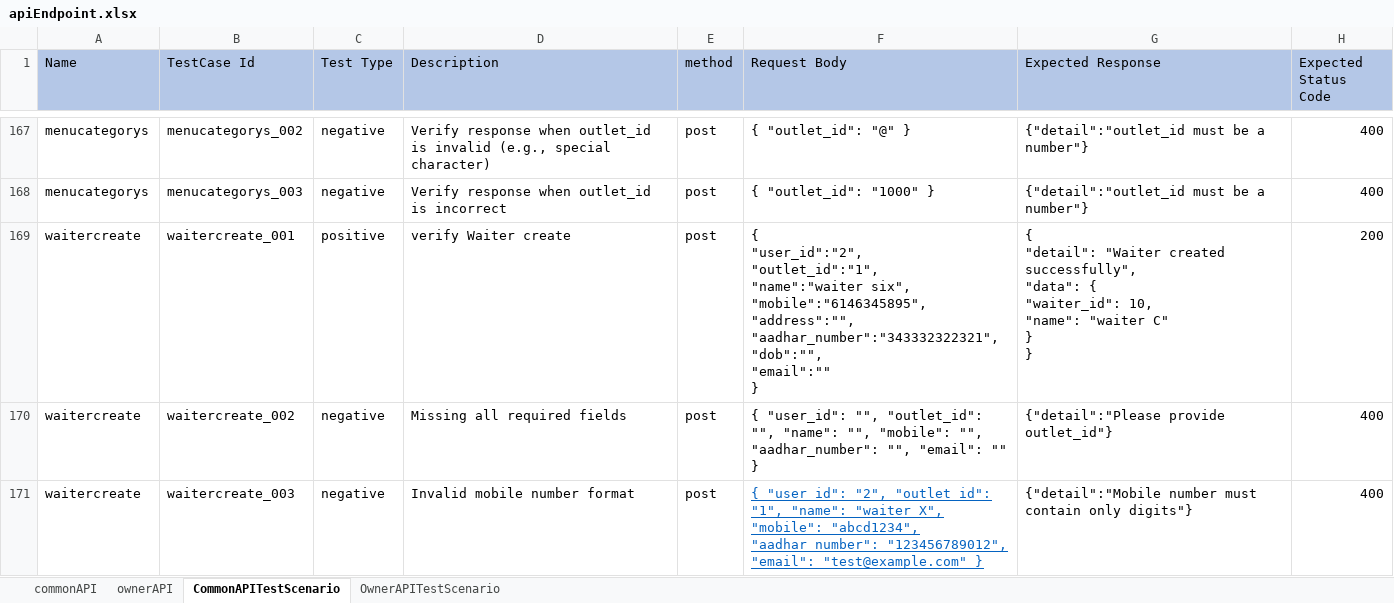
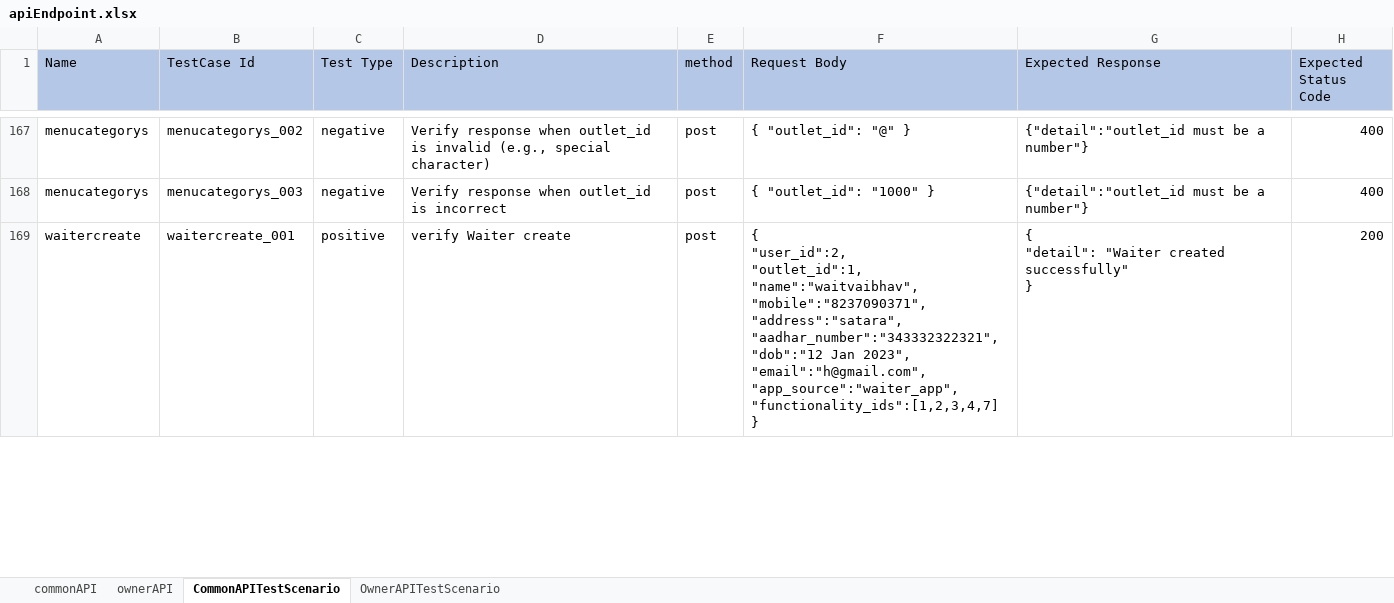
Before and after one commit to rajatkubde346/MenuMitraApiAutomates, an Excel workbook: target/test-classes/excelsheet/apiEndpoint.xlsx, sheet CommonAPITestScenario, drawn as a sheet; only a part is shown, gaps mark what is left out; values as stored, in another font and other column widths than the file's, no borders; removed rows and columns are numbered as before the commit, all else as after; ↵ is a line break in a cell; the diff covers the shown part only; the diff names each change by its address in the sheet, - before the commit and + after, or states it on an @@ line.

```diff
--- a/target/test-classes/excelsheet/apiEndpoint.xlsx (sheet CommonAPITestScenario)
+++ b/target/test-classes/excelsheet/apiEndpoint.xlsx (sheet CommonAPITestScenario)
-F169 (Request Body): { ↵ "user_id":"2", ↵ "outlet_id":"1", ↵ "name":"waiter six", ↵ "mobile":"6146345895", ↵ "address":"", ↵ "aadhar_number":"343332322321", ↵ "dob":"", ↵ "email":"" ↵ }
+F169 (Request Body): { ↵ "user_id":2, ↵ "outlet_id":1, ↵ "name":"waitvaibhav", ↵ "mobile":"8237090371", ↵ "address":"satara", ↵ "aadhar_number":"343332322321", ↵ "dob":"12 Jan 2023", ↵ "email":"h@gmail.com", ↵ "app_source":"waiter_app", ↵ "functionality_ids":[1,2,3,4,7] ↵ }
-G169 (Expected Response): …"Waiter created successfully", ↵ "data": { ↵ "waiter_id": 10, ↵ "name": "waiter C" ↵ } ↵ }
+G169 (Expected Response): …"Waiter created successfully" ↵ }
-row 170: waitercreate | waitercreate_002 | negative | Missing all required fields | post | { "user_id": "", "outlet_id": "", "name": "", "mobile": "", "aadhar_number": "", "email": "" } | {"detail":"Please provide outlet_id"} | 400
-row 171: waitercreate | waitercreate_003 | negative | Invalid mobile number format | post | { "user_id": "2", "outlet_id": "1", "name": "waiter X", "mobile": "abcd1234", "aadhar_number": "123456789012", "email": "test@example.com" } | {"detail":"Mobile number must contain only digits"} | 400
```
Also changed, not shown: 2 added rows and 3 removed rows elsewhere in this sheet, sheet commonAPI, 55 other files.
